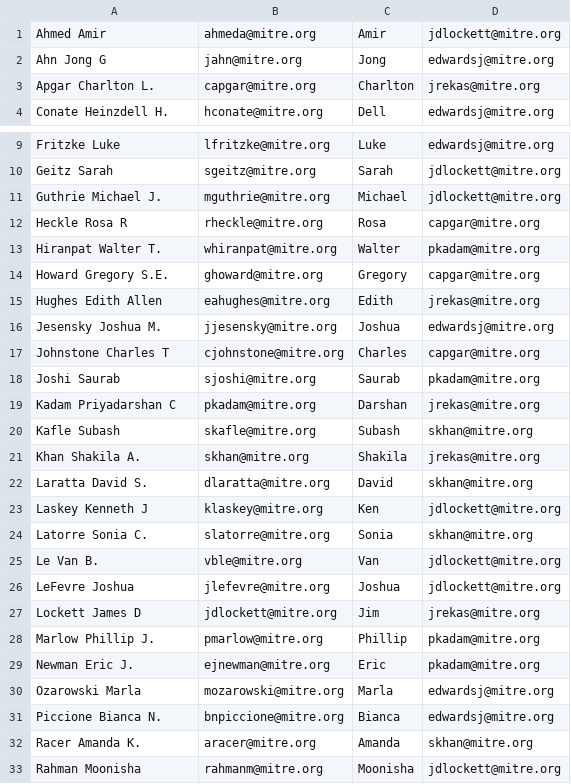
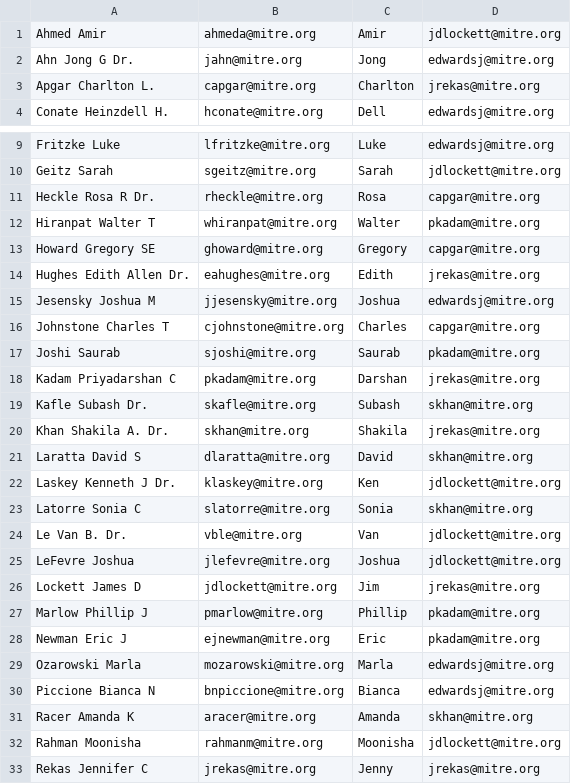
Before and after one commit to ejnewman-mitre/dts-report, a CSV file: contacts.csv, drawn as a sheet; only a part is shown, gaps mark what is left out; the shorter side is filled out with more unchanged rows; the diff covers the shown part only.

```diff
--- a/contacts.csv
+++ b/contacts.csv
@@ -1,3 +1,3 @@
 Ahmed Amir,ahmeda@mitre.org,Amir,jdlockett@mitre.org
-Ahn Jong G,jahn@mitre.org,Jong,edwardsj@mitre.org
+Ahn Jong G Dr.,jahn@mitre.org,Jong,edwardsj@mitre.org
 Apgar Charlton L.,capgar@mitre.org,Charlton,jrekas@mitre.org
@@ -10,8 +10,7 @@ Fritzke Luke,lfritzke@mitre.org,Luke,edwardsj@mitre.org
 Geitz Sarah,sgeitz@mitre.org,Sarah,jdlockett@mitre.org
-Guthrie Michael J.,mguthrie@mitre.org,Michael,jdlockett@mitre.org
-Heckle Rosa R,rheckle@mitre.org,Rosa,capgar@mitre.org
-Hiranpat Walter T.,whiranpat@mitre.org,Walter,pkadam@mitre.org
-Howard Gregory S.E.,ghoward@mitre.org,Gregory,capgar@mitre.org
-Hughes Edith Allen,eahughes@mitre.org,Edith,jrekas@mitre.org
-Jesensky Joshua M.,jjesensky@mitre.org,Joshua,edwardsj@mitre.org
+Heckle Rosa R Dr.,rheckle@mitre.org,Rosa,capgar@mitre.org
+Hiranpat Walter T,whiranpat@mitre.org,Walter,pkadam@mitre.org
+Howard Gregory SE,ghoward@mitre.org,Gregory,capgar@mitre.org
+Hughes Edith Allen Dr.,eahughes@mitre.org,Edith,jrekas@mitre.org
+Jesensky Joshua M,jjesensky@mitre.org,Joshua,edwardsj@mitre.org
 Johnstone Charles T,cjohnstone@mitre.org,Charles,capgar@mitre.org
@@ -19,15 +18,15 @@ Joshi Saurab,sjoshi@mitre.org,Saurab,pkadam@mitre.org
 Kadam Priyadarshan C,pkadam@mitre.org,Darshan,jrekas@mitre.org
-Kafle Subash,skafle@mitre.org,Subash,skhan@mitre.org
-Khan Shakila A.,skhan@mitre.org,Shakila,jrekas@mitre.org
-Laratta David S.,dlaratta@mitre.org,David,skhan@mitre.org
-Laskey Kenneth J,klaskey@mitre.org,Ken,jdlockett@mitre.org
-Latorre Sonia C.,slatorre@mitre.org,Sonia,skhan@mitre.org
-Le Van B.,vble@mitre.org,Van,jdlockett@mitre.org
+Kafle Subash Dr.,skafle@mitre.org,Subash,skhan@mitre.org
+Khan Shakila A. Dr.,skhan@mitre.org,Shakila,jrekas@mitre.org
+Laratta David S,dlaratta@mitre.org,David,skhan@mitre.org
+Laskey Kenneth J Dr.,klaskey@mitre.org,Ken,jdlockett@mitre.org
+Latorre Sonia C,slatorre@mitre.org,Sonia,skhan@mitre.org
+Le Van B. Dr.,vble@mitre.org,Van,jdlockett@mitre.org
 LeFevre Joshua,jlefevre@mitre.org,Joshua,jdlockett@mitre.org
 Lockett James D,jdlockett@mitre.org,Jim,jrekas@mitre.org
-Marlow Phillip J.,pmarlow@mitre.org,Phillip,pkadam@mitre.org
-Newman Eric J.,ejnewman@mitre.org,Eric,pkadam@mitre.org
+Marlow Phillip J,pmarlow@mitre.org,Phillip,pkadam@mitre.org
+Newman Eric J,ejnewman@mitre.org,Eric,pkadam@mitre.org
 Ozarowski Marla,mozarowski@mitre.org,Marla,edwardsj@mitre.org
-Piccione Bianca N.,bnpiccione@mitre.org,Bianca,edwardsj@mitre.org
-Racer Amanda K.,aracer@mitre.org,Amanda,skhan@mitre.org
+Piccione Bianca N,bnpiccione@mitre.org,Bianca,edwardsj@mitre.org
+Racer Amanda K,aracer@mitre.org,Amanda,skhan@mitre.org
 Rahman Moonisha,rahmanm@mitre.org,Moonisha,jdlockett@mitre.org
```
Also changed, not shown: 1 removed row and 8 edited cells elsewhere in this file, 7 other files.
